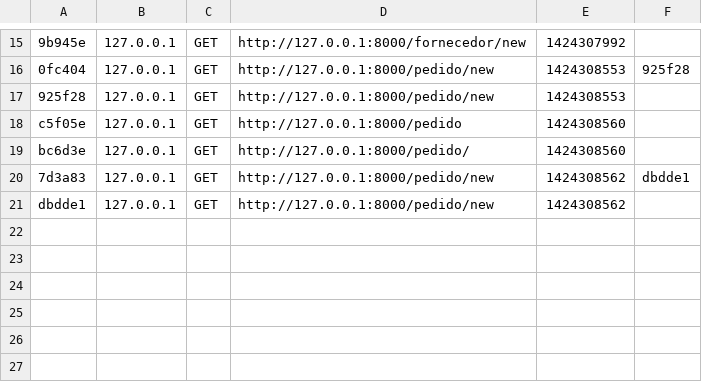
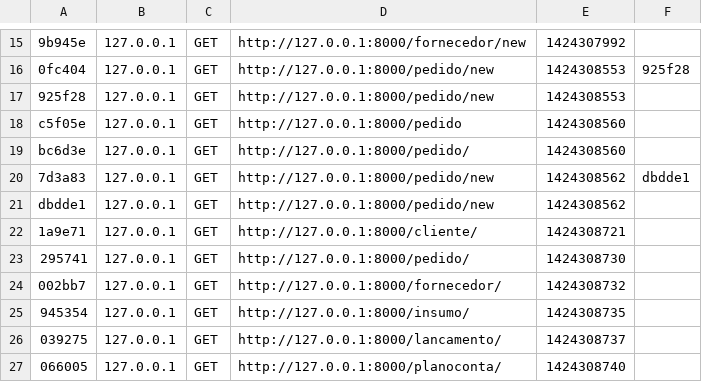
Before and after one commit to adrianoGaspar/ags, a CSV file: app/cache/dev/profiler/index.csv, drawn as a sheet; only a part is shown, gaps mark what is left out.

```diff
--- a/app/cache/dev/profiler/index.csv
+++ b/app/cache/dev/profiler/index.csv
@@ -21 +21,7 @@ bc6d3e,127.0.0.1,GET,http://127.0.0.1:8000/pedido/,1424308560,
 dbdde1,127.0.0.1,GET,http://127.0.0.1:8000/pedido/new,1424308562,
+1a9e71,127.0.0.1,GET,http://127.0.0.1:8000/cliente/,1424308721,
+295741,127.0.0.1,GET,http://127.0.0.1:8000/pedido/,1424308730,
+002bb7,127.0.0.1,GET,http://127.0.0.1:8000/fornecedor/,1424308732,
+945354,127.0.0.1,GET,http://127.0.0.1:8000/insumo/,1424308735,
+039275,127.0.0.1,GET,http://127.0.0.1:8000/lancamento/,1424308737,
+066005,127.0.0.1,GET,http://127.0.0.1:8000/planoconta/,1424308740,
```
Also changed, not shown: 43 other files.
